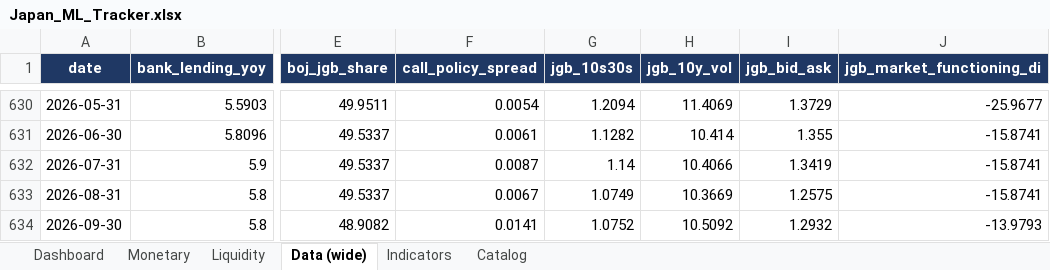
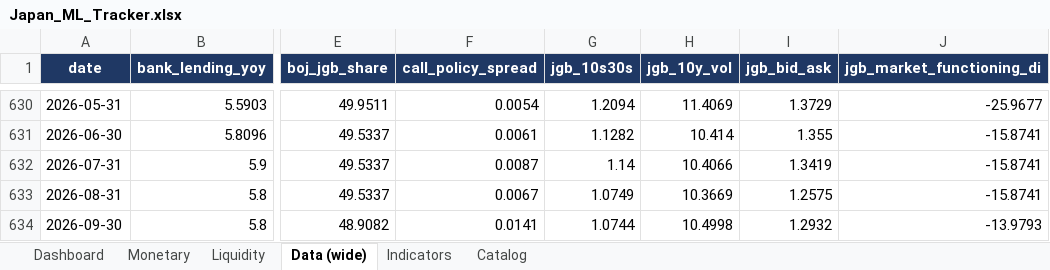
Before and after one commit to LY069/Japan-Financial-Condition-Tracker, an Excel workbook: Japan_ML_Tracker.xlsx, sheet Data (wide), drawn as a sheet; only a part is shown, gaps mark what is left out; values as stored, in another font and other column widths than the file's, no borders; the diff names each change by its address in the sheet, - before the commit and + after, or states it on an @@ line.

```diff
--- a/Japan_ML_Tracker.xlsx (sheet Data (wide))
+++ b/Japan_ML_Tracker.xlsx (sheet Data (wide))
-G634 (jgb_10s30s): 1.0752
+G634 (jgb_10s30s): 1.0744
-H634 (jgb_10y_vol): 10.5092
+H634 (jgb_10y_vol): 10.4998
```
Also changed, not shown: sheet Indicators, sheet Liquidity, hidden cells, Japan_FCI_Tracker.xlsx, 5 other files.
